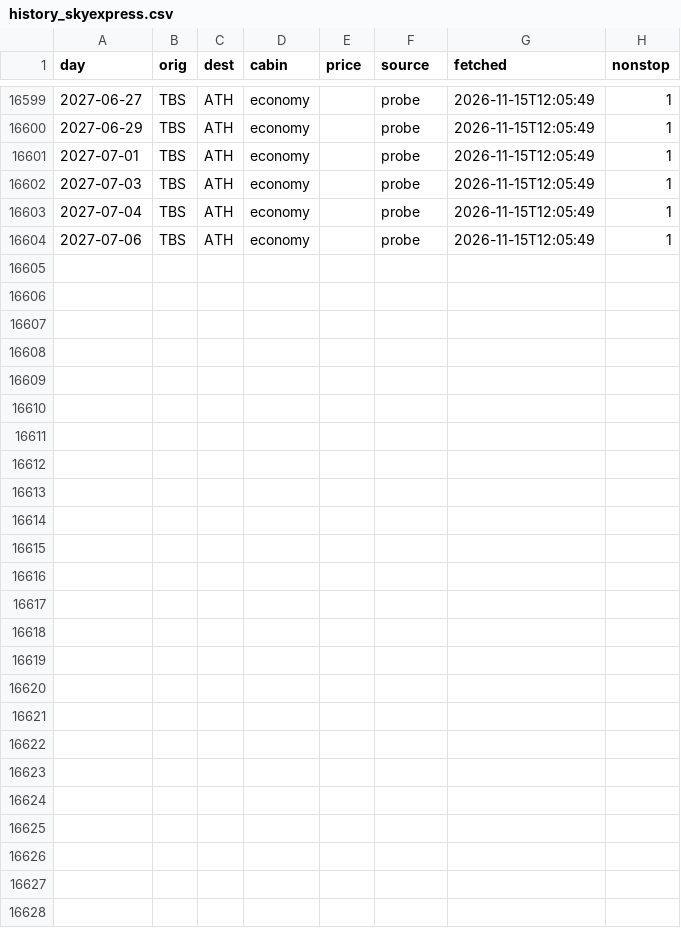
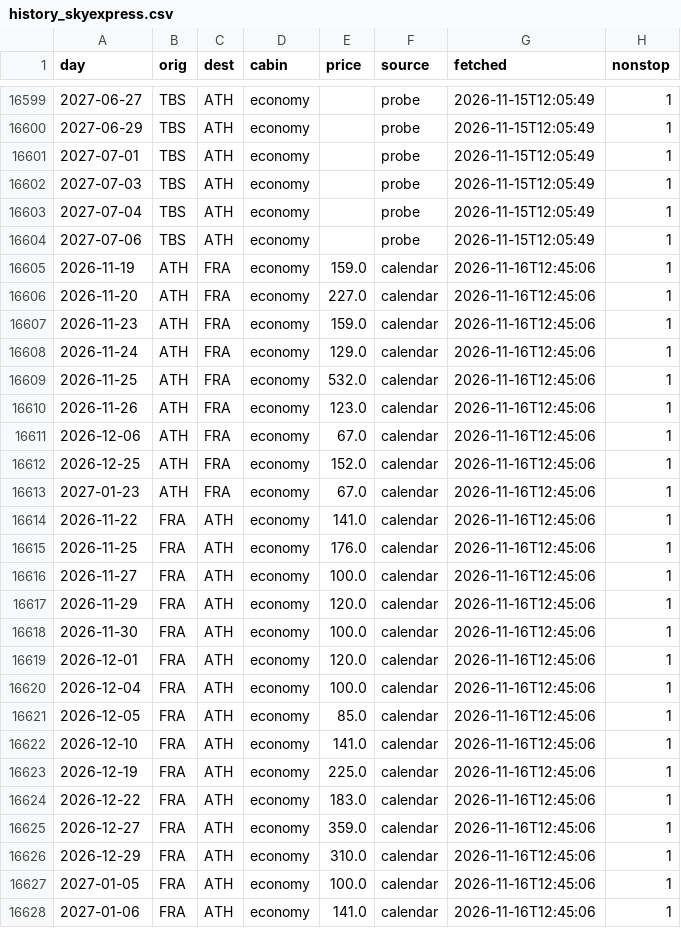
Before and after one commit to Am015-dev/AegeanBook, a CSV file: data/history_skyexpress.csv, drawn as a sheet; only a part is shown, gaps mark what is left out; the diff names each change by its address in the sheet, - before the commit and + after, or states it on an @@ line.

```diff
--- a/data/history_skyexpress.csv
+++ b/data/history_skyexpress.csv
+row 16605: 2026-11-19 | ATH | FRA | economy | 159.0 | calendar | 2026-11-16T12:45:06 | 1
+row 16606: 2026-11-20 | ATH | FRA | economy | 227.0 | calendar | 2026-11-16T12:45:06 | 1
+row 16607: 2026-11-23 | ATH | FRA | economy | 159.0 | calendar | 2026-11-16T12:45:06 | 1
+row 16608: 2026-11-24 | ATH | FRA | economy | 129.0 | calendar | 2026-11-16T12:45:06 | 1
+row 16609: 2026-11-25 | ATH | FRA | economy | 532.0 | calendar | 2026-11-16T12:45:06 | 1
+row 16610: 2026-11-26 | ATH | FRA | economy | 123.0 | calendar | 2026-11-16T12:45:06 | 1
+row 16611: 2026-12-06 | ATH | FRA | economy | 67.0 | calendar | 2026-11-16T12:45:06 | 1
+row 16612: 2026-12-25 | ATH | FRA | economy | 152.0 | calendar | 2026-11-16T12:45:06 | 1
+row 16613: 2027-01-23 | ATH | FRA | economy | 67.0 | calendar | 2026-11-16T12:45:06 | 1
+row 16614: 2026-11-22 | FRA | ATH | economy | 141.0 | calendar | 2026-11-16T12:45:06 | 1
+row 16615: 2026-11-25 | FRA | ATH | economy | 176.0 | calendar | 2026-11-16T12:45:06 | 1
+row 16616: 2026-11-27 | FRA | ATH | economy | 100.0 | calendar | 2026-11-16T12:45:06 | 1
+row 16617: 2026-11-29 | FRA | ATH | economy | 120.0 | calendar | 2026-11-16T12:45:06 | 1
+row 16618: 2026-11-30 | FRA | ATH | economy | 100.0 | calendar | 2026-11-16T12:45:06 | 1
+row 16619: 2026-12-01 | FRA | ATH | economy | 120.0 | calendar | 2026-11-16T12:45:06 | 1
+row 16620: 2026-12-04 | FRA | ATH | economy | 100.0 | calendar | 2026-11-16T12:45:06 | 1
+row 16621: 2026-12-05 | FRA | ATH | economy | 85.0 | calendar | 2026-11-16T12:45:06 | 1
+row 16622: 2026-12-10 | FRA | ATH | economy | 141.0 | calendar | 2026-11-16T12:45:06 | 1
+row 16623: 2026-12-19 | FRA | ATH | economy | 225.0 | calendar | 2026-11-16T12:45:06 | 1
+row 16624: 2026-12-22 | FRA | ATH | economy | 183.0 | calendar | 2026-11-16T12:45:06 | 1
+row 16625: 2026-12-27 | FRA | ATH | economy | 359.0 | calendar | 2026-11-16T12:45:06 | 1
+row 16626: 2026-12-29 | FRA | ATH | economy | 310.0 | calendar | 2026-11-16T12:45:06 | 1
+row 16627: 2027-01-05 | FRA | ATH | economy | 100.0 | calendar | 2026-11-16T12:45:06 | 1
+row 16628: 2027-01-06 | FRA | ATH | economy | 141.0 | calendar | 2026-11-16T12:45:06 | 1
```
Also changed, not shown: data/daily.csv, data/daily_hotel.csv, 5 other files.
